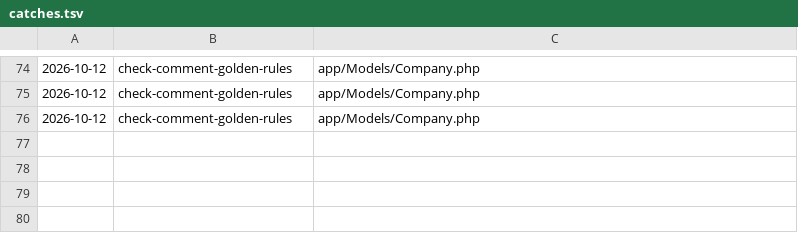
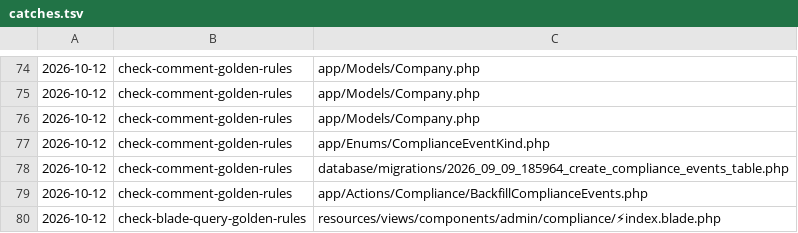
Before and after one commit to JPMG2/Atendia, a TSV file: .claude/hooks/state/catches.tsv, drawn as a sheet; only a part is shown, gaps mark what is left out; the diff names each change by its address in the sheet, - before the commit and + after, or states it on an @@ line.

```diff
--- a/.claude/hooks/state/catches.tsv
+++ b/.claude/hooks/state/catches.tsv
+row 77: 2026-10-12 | check-comment-golden-rules | app/Enums/ComplianceEventKind.php
+row 78: 2026-10-12 | check-comment-golden-rules | database/migrations/2026_09_09_185964_create_compliance_events_table.php
+row 79: 2026-10-12 | check-comment-golden-rules | app/Actions/Compliance/BackfillComplianceEvents.php
+row 80: 2026-10-12 | check-blade-query-golden-rules | resources/views/components/admin/compliance/⚡index.blade.php
```
Also changed, not shown: 59 other files.
